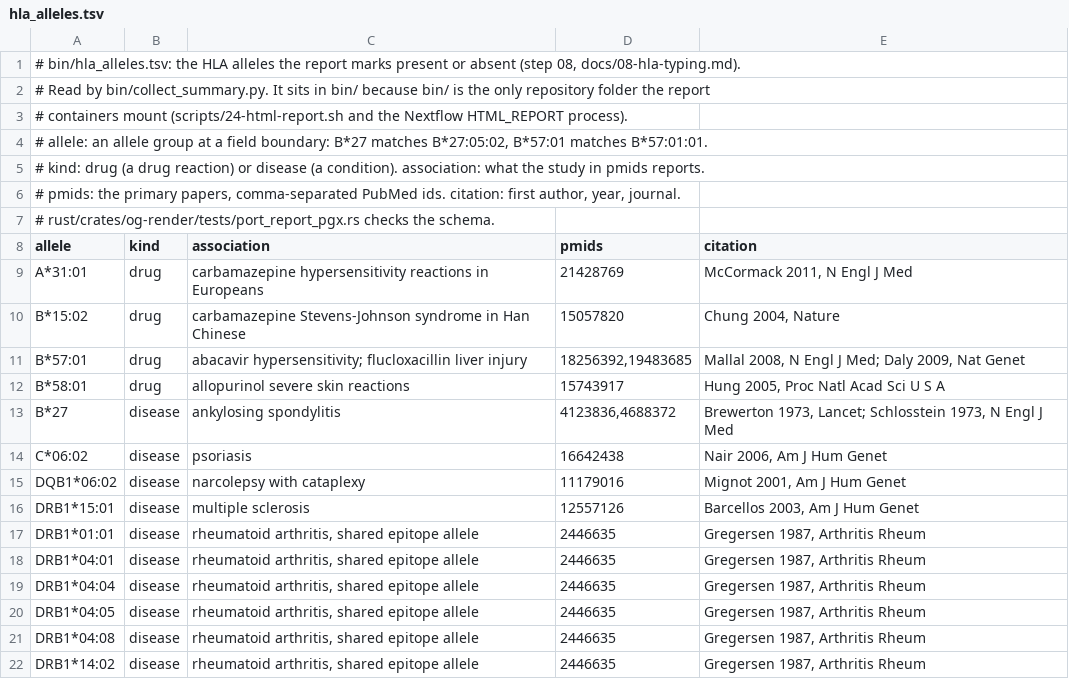
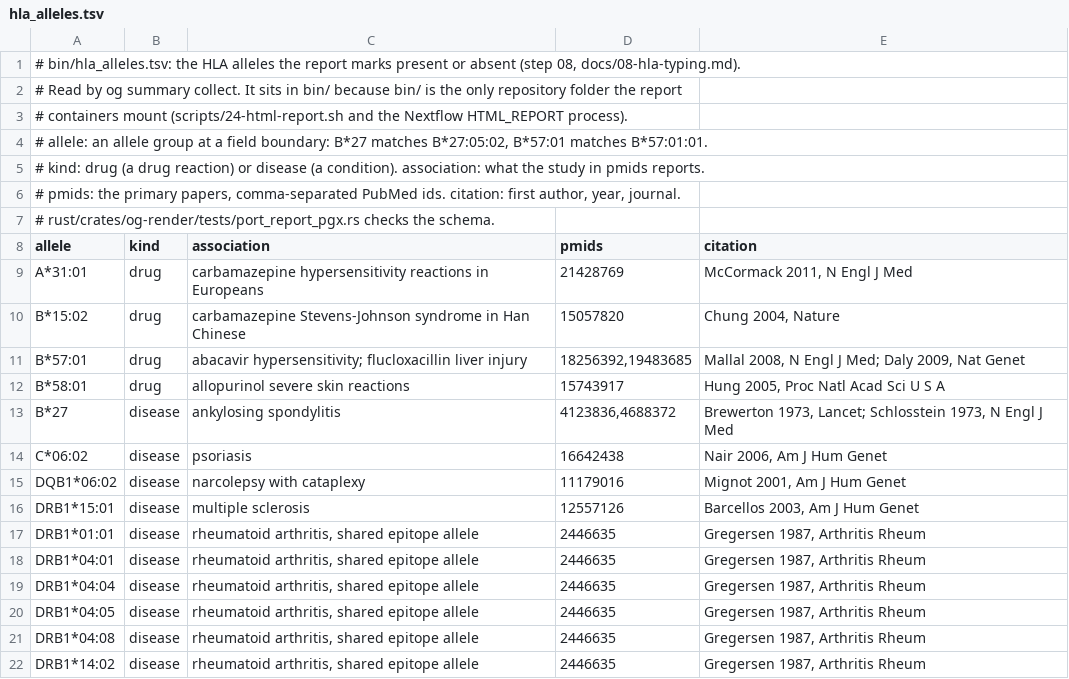
Before and after one commit to GeiserX/OwnGenome, a TSV file: bin/hla_alleles.tsv, drawn as a sheet.

```diff
--- a/bin/hla_alleles.tsv
+++ b/bin/hla_alleles.tsv
@@ -1,3 +1,3 @@
 # bin/hla_alleles.tsv: the HLA alleles the report marks present or absent (step 08, docs/08-hla-typing.md).
-# Read by bin/collect_summary.py. It sits in bin/ because bin/ is the only repository folder the report
+# Read by og summary collect. It sits in bin/ because bin/ is the only repository folder the report
 # containers mount (scripts/24-html-report.sh and the Nextflow HTML_REPORT process).
```
Also changed, not shown: bin/cn_loci.tsv, bin/str_intermediate_ranges.tsv, 23 other files.
